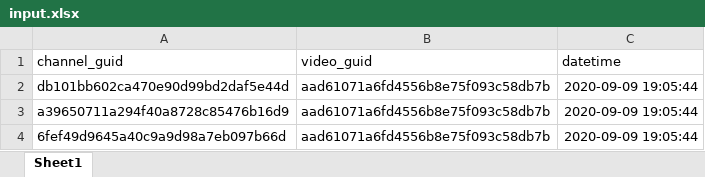
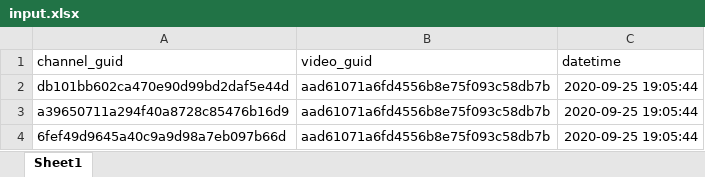
Before and after one commit to info3g/Vive, an Excel workbook: media/input.xlsx, sheet Sheet1, drawn as a sheet; values as stored, in another font and other column widths than the file's, no borders; the diff names each change by its address in the sheet, - before the commit and + after, or states it on an @@ line.

```diff
--- a/media/input.xlsx (sheet Sheet1)
+++ b/media/input.xlsx (sheet Sheet1)
-C2:C4 (datetime): 2020-09-09 19:05:44
+C2:C4 (datetime): 2020-09-25 19:05:44
```
Also changed, not shown: 6 other files.
